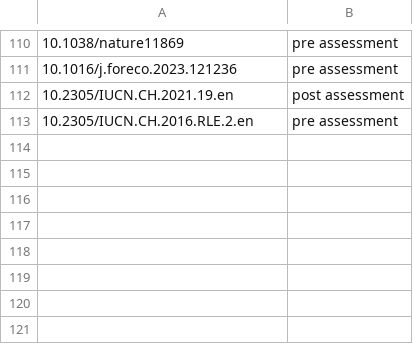
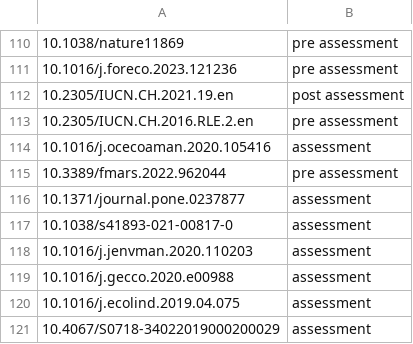
Before and after one commit to red-list-ecosystem/RLE-publication-list, a CSV file: input/assessment-step.csv, drawn as a sheet; only a part is shown, gaps mark what is left out.

```diff
--- a/input/assessment-step.csv
+++ b/input/assessment-step.csv
@@ -113 +113,9 @@
 10.2305/IUCN.CH.2016.RLE.2.en,pre assessment
+10.1016/j.ocecoaman.2020.105416,assessment
+10.3389/fmars.2022.962044,pre assessment
+10.1371/journal.pone.0237877,assessment
+10.1038/s41893-021-00817-0,assessment
+10.1016/j.jenvman.2020.110203,assessment
+10.1016/j.gecco.2020.e00988,assessment
+10.1016/j.ecolind.2019.04.075,assessment
+10.4067/S0718-34022019000200029,assessment
```
Also changed, not shown: 2 other files.
